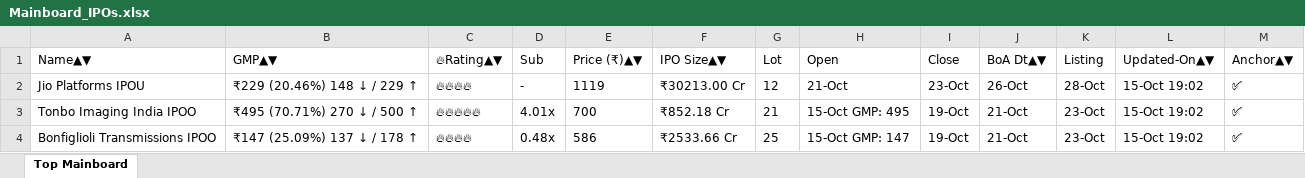
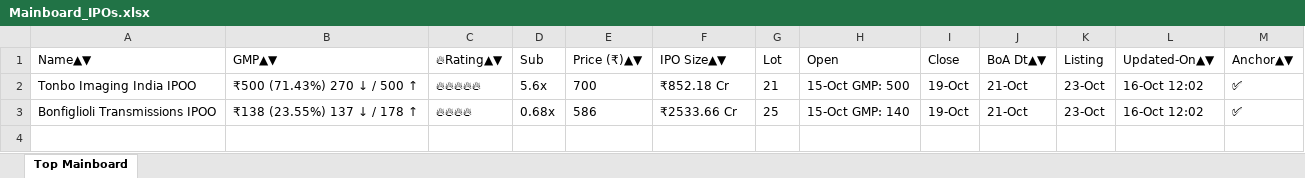
Before and after one commit to ayushpdkushwaha1/ipo-gmp-bot, an Excel workbook: files/Mainboard_IPOs.xlsx, sheet Top Mainboard, drawn as a sheet; values as stored, in another font and other column widths than the file's, no borders; removed rows and columns are numbered as before the commit, all else as after; the diff names each change by its address in the sheet, - before the commit and + after, or states it on an @@ line.

```diff
--- a/files/Mainboard_IPOs.xlsx (sheet Top Mainboard)
+++ b/files/Mainboard_IPOs.xlsx (sheet Top Mainboard)
-row 2: Jio Platforms IPOU | ₹229 (20.46%) 148 ↓ / 229 ↑ | 🔥🔥🔥🔥 | - | 1119 | ₹30213.00 Cr | 12 | 21-Oct | 23-Oct | 26-Oct | 28-Oct | 15-Oct 19:02 | ✅
-B2 (GMP▲▼): ₹495 (70.71%) 270 ↓ / 500 ↑
+B2 (GMP▲▼): ₹500 (71.43%) 270 ↓ / 500 ↑
-D2 (Sub): 4.01x
+D2 (Sub): 5.6x
-H2 (Open): 15-Oct GMP: 495
+H2 (Open): 15-Oct GMP: 500
-L2:L3 (Updated-On▲▼): 15-Oct 19:02
+L2:L3 (Updated-On▲▼): 16-Oct 12:02
-B3 (GMP▲▼): ₹147 (25.09%) 137 ↓ / 178 ↑
+B3 (GMP▲▼): ₹138 (23.55%) 137 ↓ / 178 ↑
-D3 (Sub): 0.48x
+D3 (Sub): 0.68x
-H3 (Open): 15-Oct GMP: 147
+H3 (Open): 15-Oct GMP: 140
```
Also changed, not shown: files/SME_IPOs.xlsx, files/gmp.xlsx, 2 other files.
